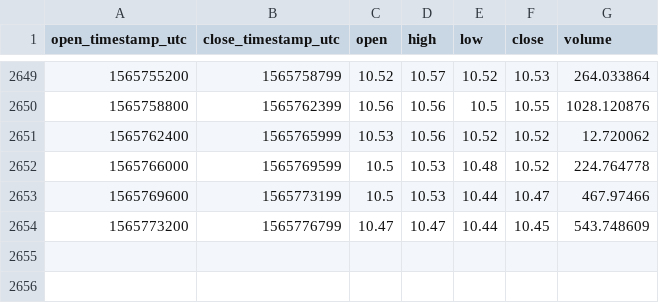
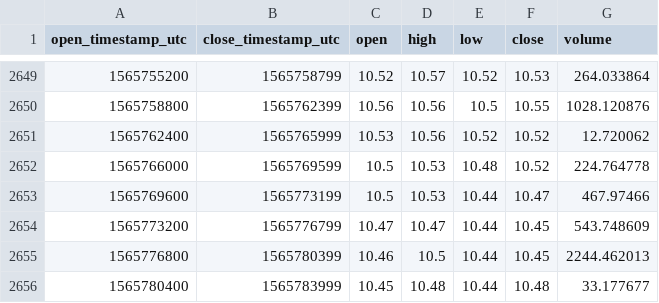
Before and after one commit to cryptobigbro/coinbasepro-REP-USD, a CSV file: coinbasepro-REP-USD-1h.csv, drawn as a sheet; only a part is shown, gaps mark what is left out.

Commit message:
Update OHLCV data.

```diff
--- a/coinbasepro-REP-USD-1h.csv
+++ b/coinbasepro-REP-USD-1h.csv
@@ -2654 +2654,3 @@ open_timestamp_utc,close_timestamp_utc,open,high,low,close,volume
 1565773200,1565776799,10.47,10.47,10.44,10.45,543.748609
+1565776800,1565780399,10.46,10.5,10.44,10.45,2244.462013
+1565780400,1565783999,10.45,10.48,10.44,10.48,33.177677
```
Also changed, not shown: 1 other file.
